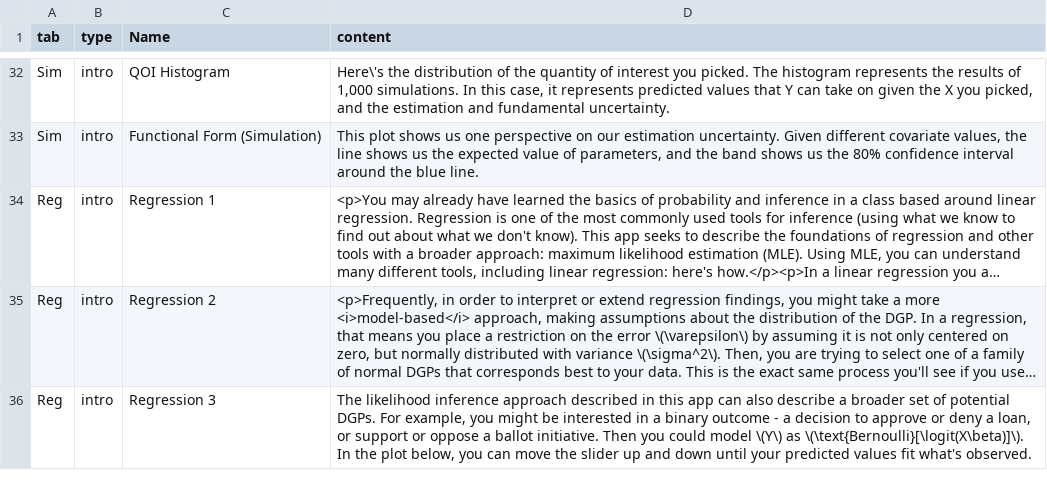
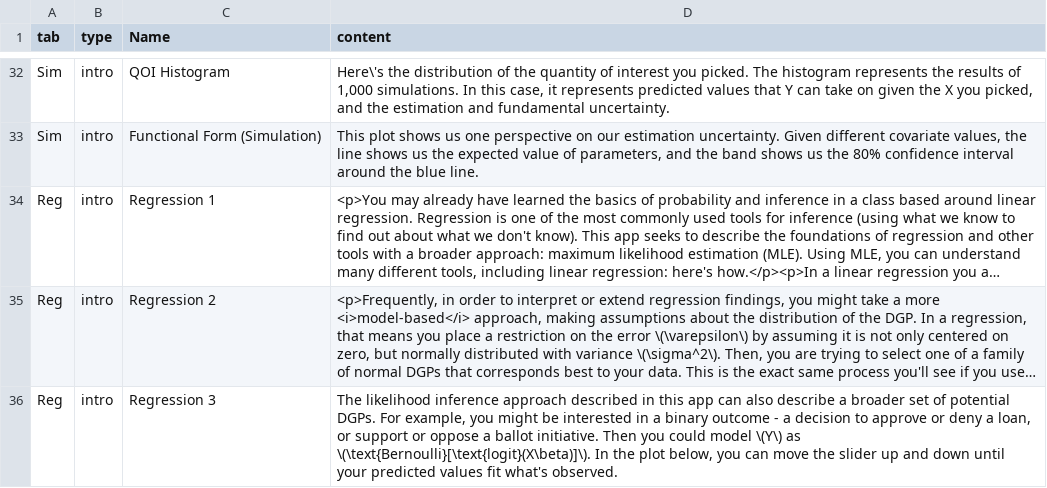
Before and after one commit to iqss-research/2k1-in-silico, a CSV file: inst/TutorialText.csv, drawn as a sheet; only a part is shown, gaps mark what is left out; long unchanged cells end in …; the diff names each change by its address in the sheet, - before the commit and + after, or states it on an @@ line.

```diff
--- a/inst/TutorialText.csv
+++ b/inst/TutorialText.csv
-D36 (content): …\(Y\) as \(\text{Bernoulli}[\logit(X\beta)]\). In the…
+D36 (content): …\(Y\) as \(\text{Bernoulli}[\text{logit}(X\beta)]\). In the…
```
Also changed, not shown: 17 other files.
